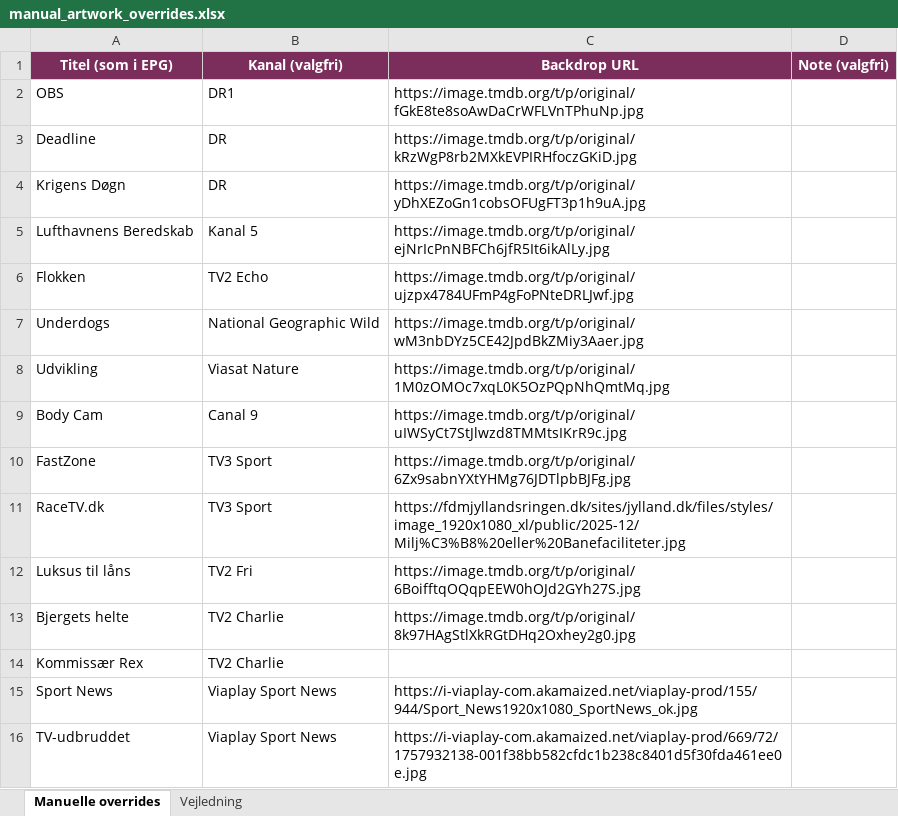
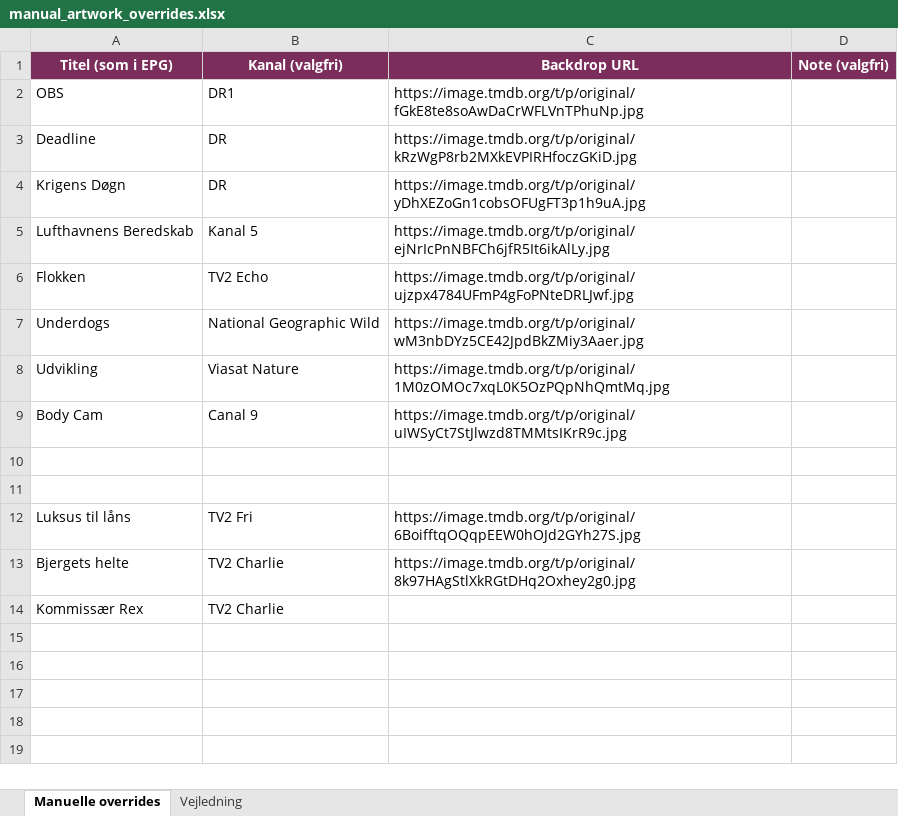
Before and after one commit to flanaganz/epgoal, an Excel workbook: data/manual_artwork_overrides.xlsx, sheet Manuelle overrides, drawn as a sheet; values as stored, in another font and other column widths than the file's, no borders; the diff names each change by its address in the sheet, - before the commit and + after, or states it on an @@ line.

Commit message:
Auto-sync EPG (sport-billeder) 2026-08-12 15:01:25

```diff
--- a/data/manual_artwork_overrides.xlsx (sheet Manuelle overrides)
+++ b/data/manual_artwork_overrides.xlsx (sheet Manuelle overrides)
-row 10: FastZone | TV3 Sport | https://image.tmdb.org/t/p/original/6Zx9sabnYXtYHMg76JDTlpbBJFg.jpg
+row 10: (empty)
-row 11: RaceTV.dk | TV3 Sport | https://fdmjyllandsringen.dk/sites/jylland.dk/files/styles/image_1920x1080_xl/public/2025-12/Milj%C3%B8%20eller%20Banefaciliteter.jpg
+row 11: (empty)
-row 15: Sport News | Viaplay Sport News | https://i-viaplay-com.akamaized.net/viaplay-prod/155/944/Sport_News1920x1080_SportNews_ok.jpg
-row 16: TV-udbruddet | Viaplay Sport News | https://i-viaplay-com.akamaized.net/viaplay-prod/669/72/1757932138-001f38bb582cfdc1b238c8401d5f30fda461ee0e.jpg
```
Also changed, not shown: 9 other files.
